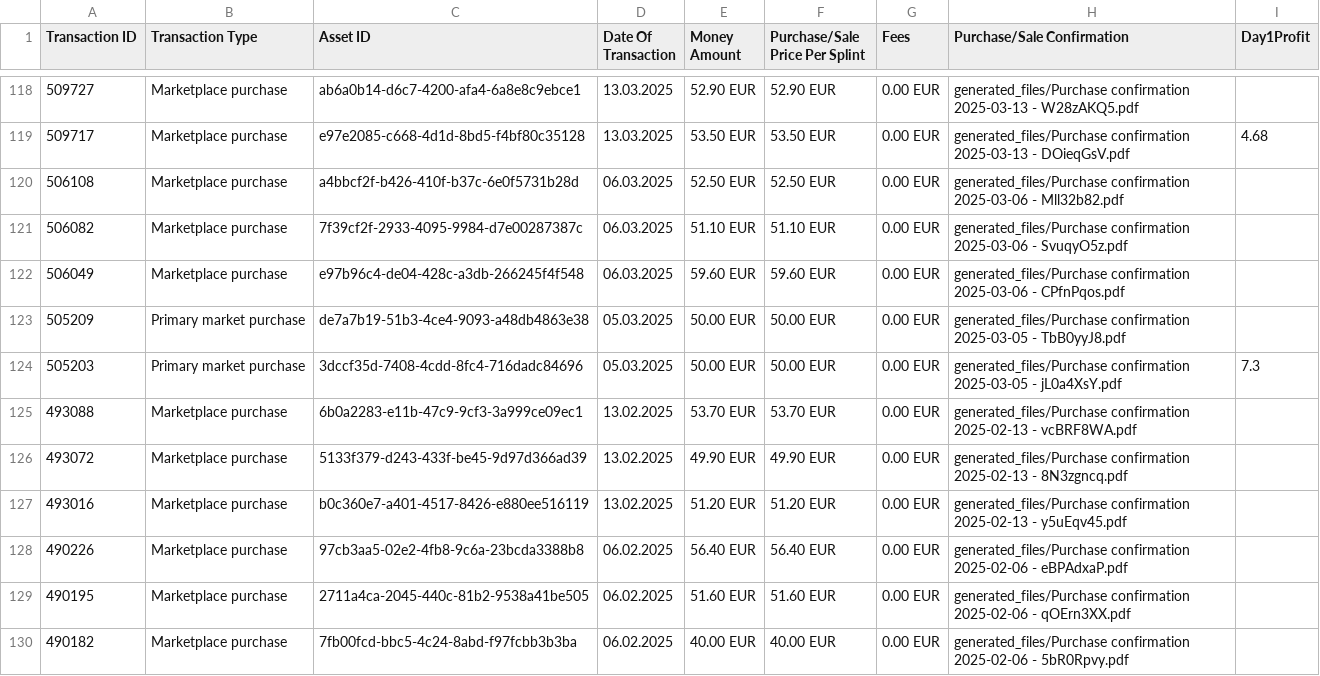
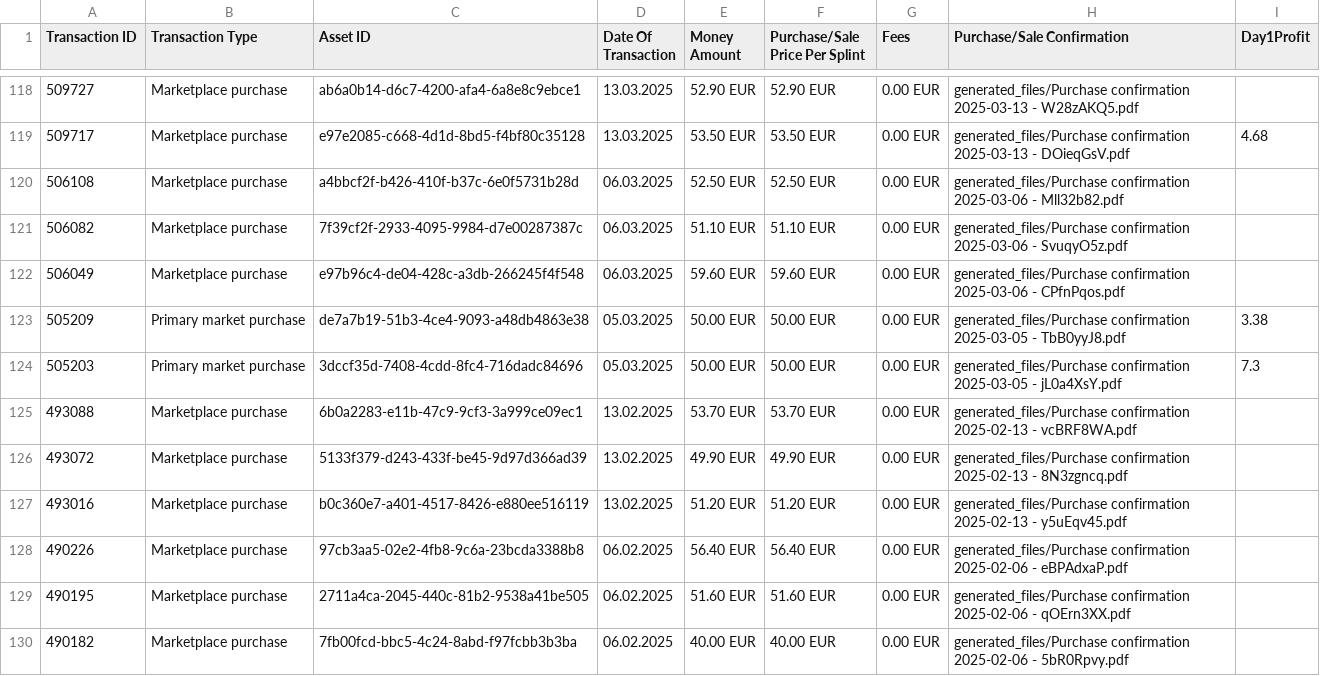
Before and after one commit to Munotstadt/splintdatacollector, a CSV file: data/transactions.csv, drawn as a sheet; only a part is shown, gaps mark what is left out.

Commit message:
Day1Profit-Bearbeitung – 04.08.2026 18:38:49

```diff
--- a/data/transactions.csv
+++ b/data/transactions.csv
@@ -122,3 +122,3 @@ Transaction ID,Transaction Type,Asset ID,Date Of Transaction,Money Amount,Purcha
 506049,Marketplace purchase,e97b96c4-de04-428c-a3db-266245f4f548,06.03.2025,59.60 EUR,59.60 EUR,0.00 EUR,generated_files/Purchase confirmation 2025-03-06 - CPfnPqos.pdf,
-505209,Primary market purchase,de7a7b19-51b3-4ce4-9093-a48db4863e38,05.03.2025,50.00 EUR,50.00 EUR,0.00 EUR,generated_files/Purchase confirmation 2025-03-05 - TbB0yyJ8.pdf,
+505209,Primary market purchase,de7a7b19-51b3-4ce4-9093-a48db4863e38,05.03.2025,50.00 EUR,50.00 EUR,0.00 EUR,generated_files/Purchase confirmation 2025-03-05 - TbB0yyJ8.pdf,3.38
 505203,Primary market purchase,3dccf35d-7408-4cdd-8fc4-716dadc84696,05.03.2025,50.00 EUR,50.00 EUR,0.00 EUR,generated_files/Purchase confirmation 2025-03-05 - jL0a4XsY.pdf,7.3
```
